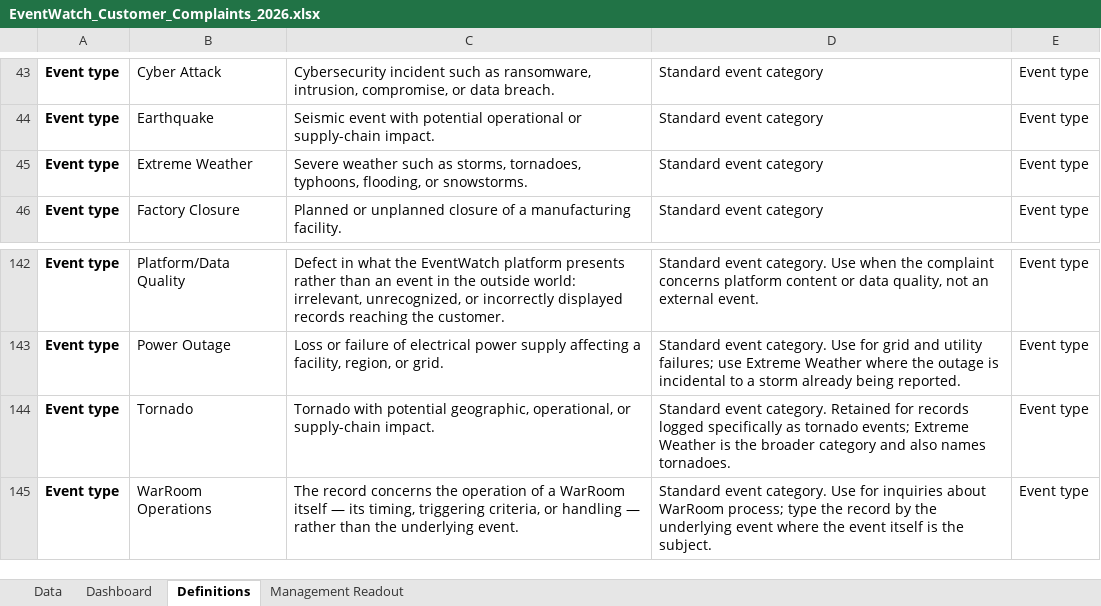
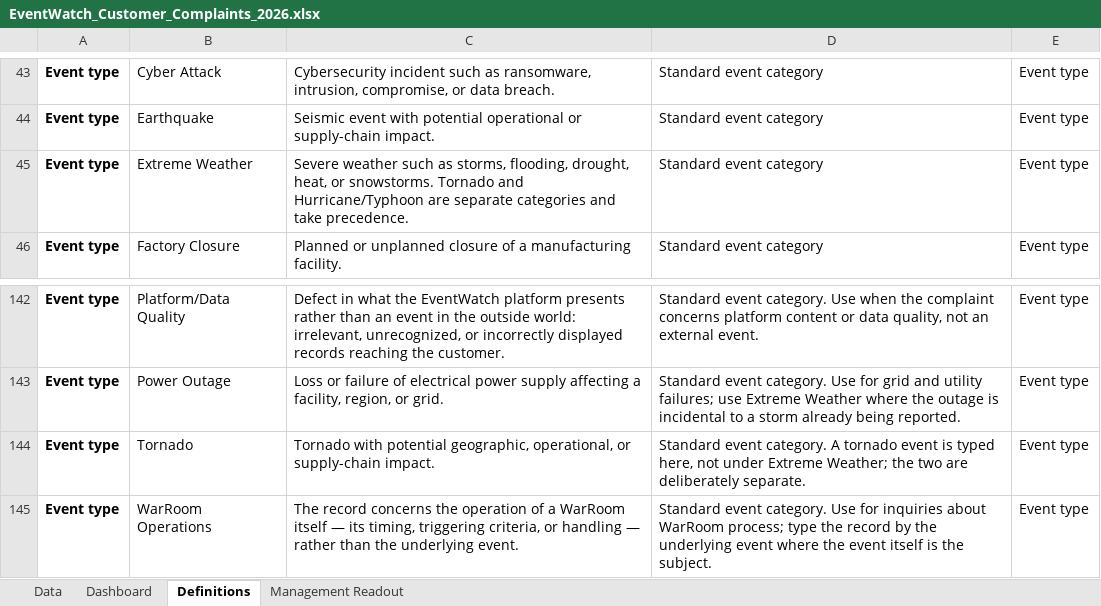
Before and after one commit to sangrambarger/EventWatch_Customer_Complaints, an Excel workbook: EventWatch_Customer_Complaints_2026.xlsx, sheet Definitions, drawn as a sheet; only a part is shown, gaps mark what is left out; values as stored, in another font and other column widths than the file's, no borders; table styles not drawn; the diff names each change by its address in the sheet, - before the commit and + after, or states it on an @@ line.

```diff
--- a/EventWatch_Customer_Complaints_2026.xlsx (sheet Definitions)
+++ b/EventWatch_Customer_Complaints_2026.xlsx (sheet Definitions)
-C45: …as storms, tornadoes, typhoons, flooding, or snowstorms.
+C45: …as storms, flooding, drought, heat, or snowstorms. Tornado and Hurricane/Typhoon are separate categories and take precedence.
-D144: …event category. Retained for records logged specifically as tornado events; Extreme Weather is the broader category and also names tornadoes.
+D144: …event category. A tornado event is typed here, not under Extreme Weather; the two are deliberately separate.
```
Also changed, not shown: sheet Dashboard, sheet Data, 2 other files.
